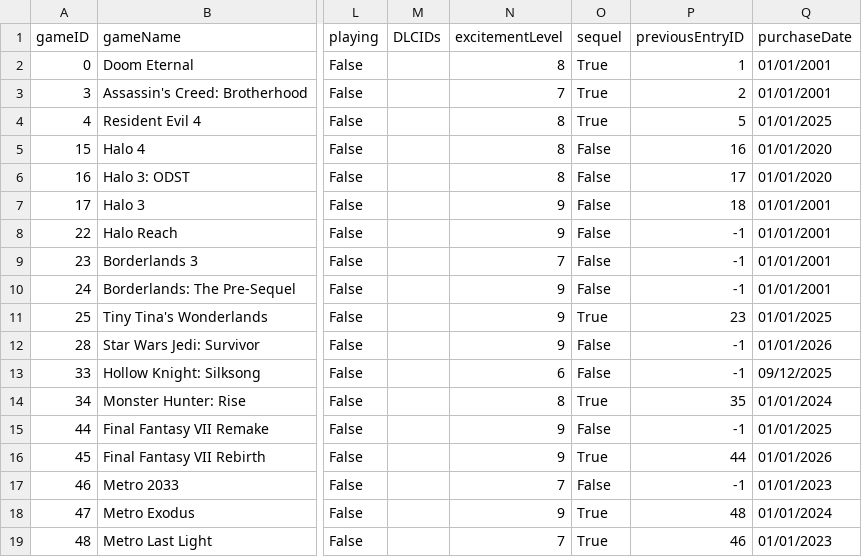
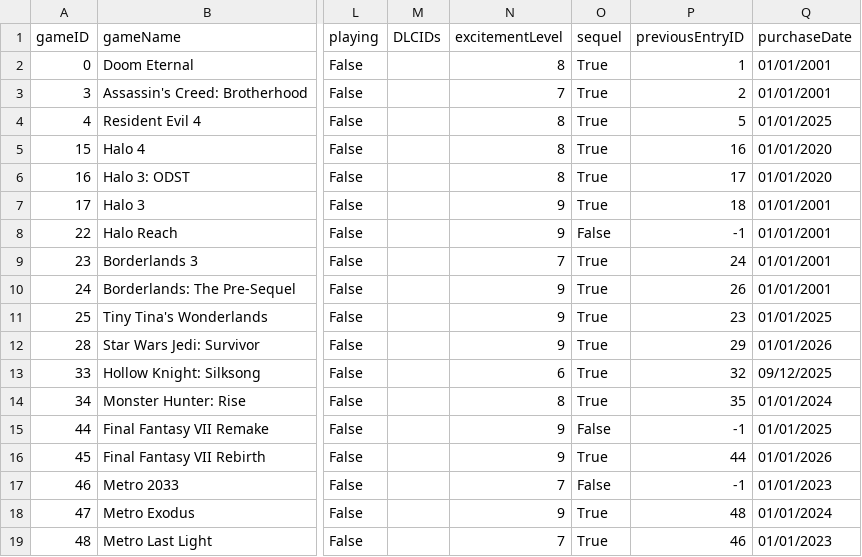
Before and after one commit to CandlelitGreg/Game_Tracker_CLI_App, a CSV file: saveFiles/backloggedGames_20261004150733.csv, drawn as a sheet; only a part is shown, gaps mark what is left out; the diff names each change by its address in the sheet, - before the commit and + after, or states it on an @@ line.

Commit message:
G: Fixed sequel/prequel editing/adding bug not displaying or persisting due to sequel bool

```diff
--- a/saveFiles/backloggedGames_20261004150733.csv
+++ b/saveFiles/backloggedGames_20261004150733.csv
-O5:O7 (sequel): False
+O5:O7 (sequel): True
-O9:O10 (sequel): False
+O9:O10 (sequel): True
-P9 (previousEntryID): -1
+P9 (previousEntryID): 24
-P10 (previousEntryID): -1
+P10 (previousEntryID): 26
-O12:O13 (sequel): False
+O12:O13 (sequel): True
-P12 (previousEntryID): -1
+P12 (previousEntryID): 29
-P13 (previousEntryID): -1
+P13 (previousEntryID): 32
```
Also changed, not shown: saveFiles/completedGames_20261004150733.csv, saveFiles/unpurchasedGames_20261004150733.csv, 17 other files.
